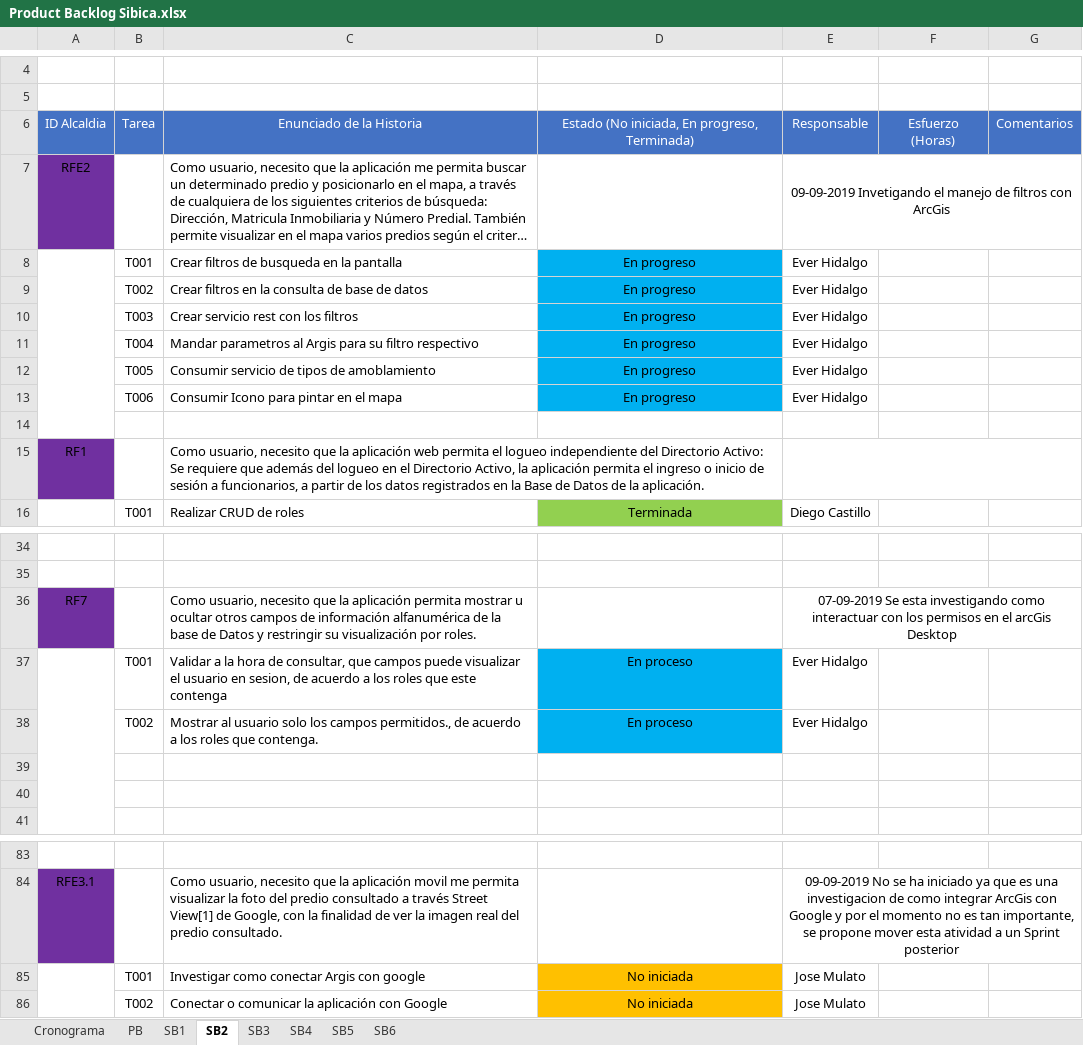
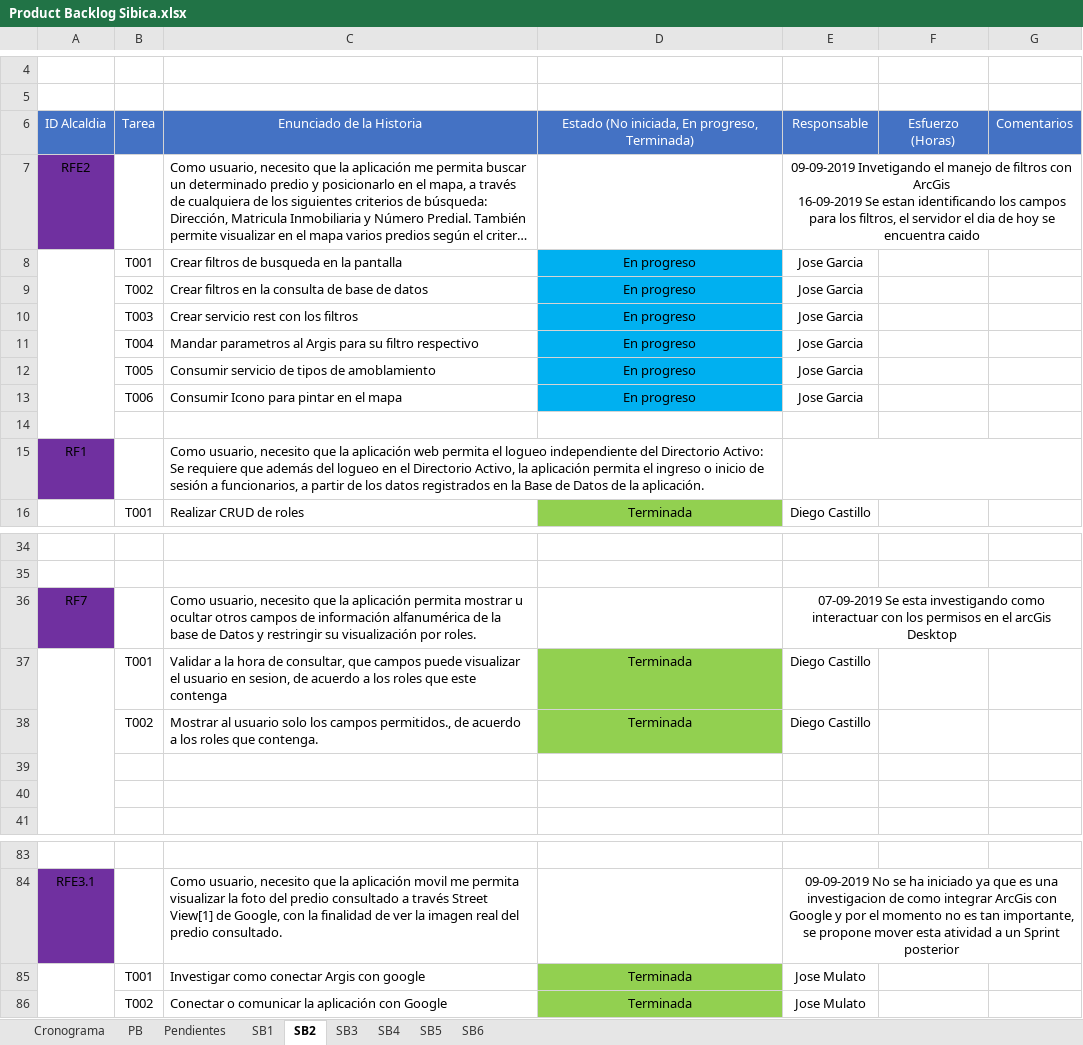
Before and after one commit to effectivesoftware1/sibica, an Excel workbook: documentacion/desarrollo/cronograma/Product Backlog Sibica.xlsx, sheet SB2, drawn as a sheet; only a part is shown, gaps mark what is left out; long unchanged cells end in …; values as stored, in another font and other column widths than the file's, no borders; ↵ is a line break in a cell; the diff names each change by its address in the sheet, - before the commit and + after, or states it on an @@ line.

Commit message:
Actualización de status 16-09-2019
Falto la actualización de Diego Castillo

```diff
--- a/documentacion/desarrollo/cronograma/Product Backlog Sibica.xlsx (sheet SB2)
+++ b/documentacion/desarrollo/cronograma/Product Backlog Sibica.xlsx (sheet SB2)
+sheet tab: Pendientes
-E7: …con ArcGis
+E7: …con ArcGis ↵ 16-09-2019 Se estan identificando los campos para los filtros, el servidor el dia de hoy se encuentra caido
-E8:E13: Ever Hidalgo
+E8:E13: Jose Garcia
-D37:D38: En proceso
+D37:D38: Terminada
-D37:D38 fill: #00B0F0
+D37:D38 fill: #92D050
-E37:E38: Ever Hidalgo
+E37:E38: Diego Castillo
-D85:D86: No iniciada
+D85:D86: Terminada
-D85:D86 fill: #FFC000
+D85:D86 fill: #92D050
```
Also changed, not shown: sheet SB3, sheet PB, hidden cells.
